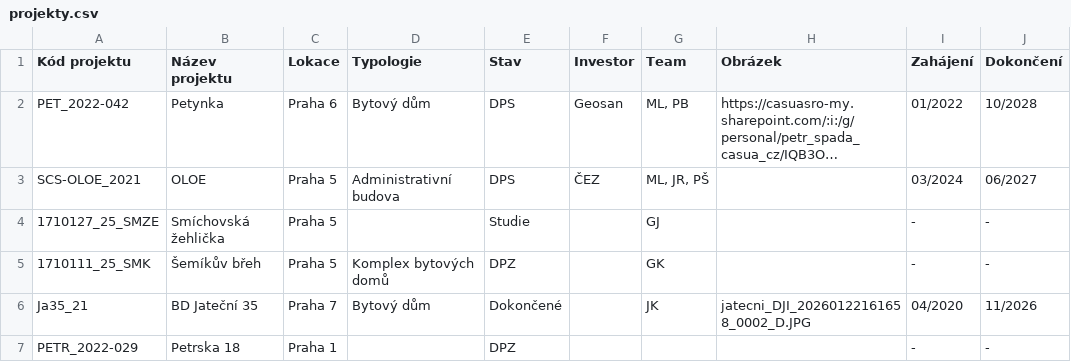
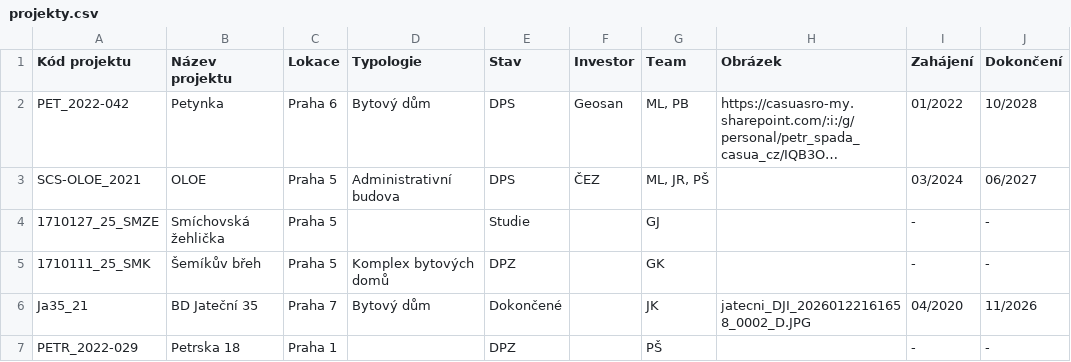
Before and after one commit to petrspada-hub/CASUA-Map, a CSV file: data/projekty.csv, drawn as a sheet; only a part is shown; long unchanged cells end in …; the diff names each change by its address in the sheet, - before the commit and + after, or states it on an @@ line.

Commit message:
Update projekty.csv

```diff
--- a/data/projekty.csv
+++ b/data/projekty.csv
-G7 (Team): (empty)
+G7 (Team): PŠ
```
